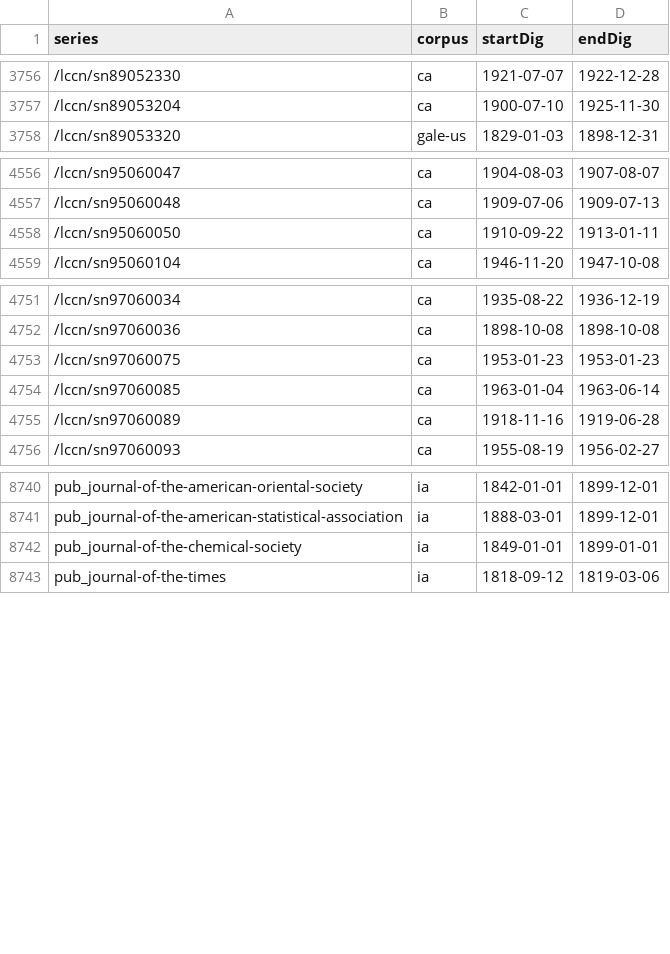
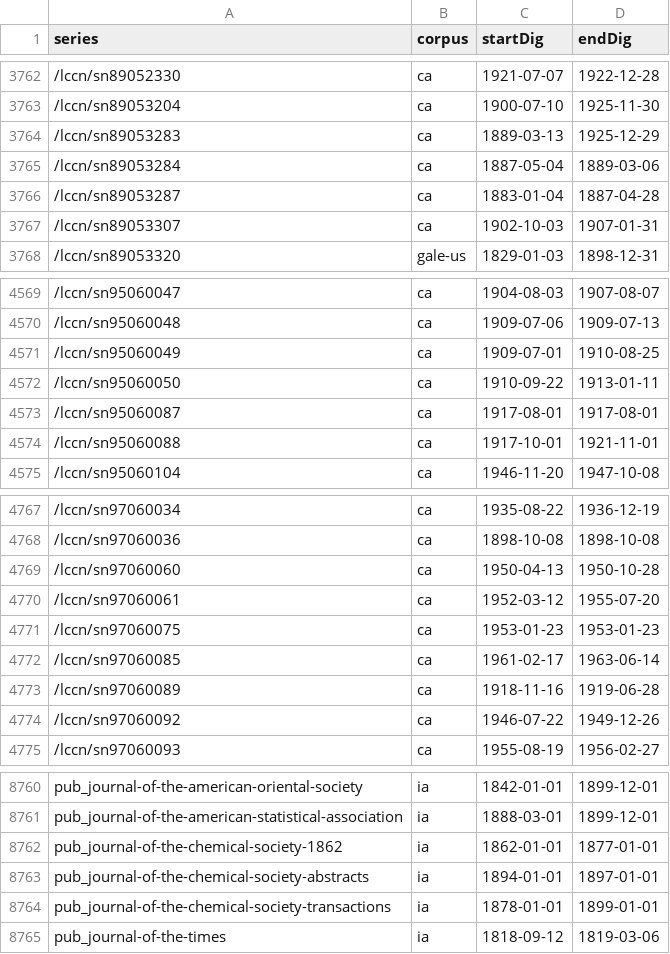
Before and after one commit to ViralTexts/newspaper-metadata, a CSV file: digitized/dates.csv, drawn as a sheet; only a part is shown, gaps mark what is left out; the diff covers the shown part only.

Commit message:
Update CA and IA.

```diff
--- a/digitized/dates.csv
+++ b/digitized/dates.csv
@@ -3757,2 +3763,6 @@ series,corpus,startDig,endDig
 /lccn/sn89053204,ca,1900-07-10,1925-11-30
+/lccn/sn89053283,ca,1889-03-13,1925-12-29
+/lccn/sn89053284,ca,1887-05-04,1889-03-06
+/lccn/sn89053287,ca,1883-01-04,1887-04-28
+/lccn/sn89053307,ca,1902-10-03,1907-01-31
 /lccn/sn89053320,gale-us,1829-01-03,1898-12-31
@@ -4557,3 +4570,6 @@ series,corpus,startDig,endDig
 /lccn/sn95060048,ca,1909-07-06,1909-07-13
+/lccn/sn95060049,ca,1909-07-01,1910-08-25
 /lccn/sn95060050,ca,1910-09-22,1913-01-11
+/lccn/sn95060087,ca,1917-08-01,1917-08-01
+/lccn/sn95060088,ca,1917-10-01,1921-11-01
 /lccn/sn95060104,ca,1946-11-20,1947-10-08
@@ -4752,5 +4768,8 @@ series,corpus,startDig,endDig
 /lccn/sn97060036,ca,1898-10-08,1898-10-08
+/lccn/sn97060060,ca,1950-04-13,1950-10-28
+/lccn/sn97060061,ca,1952-03-12,1955-07-20
 /lccn/sn97060075,ca,1953-01-23,1953-01-23
-/lccn/sn97060085,ca,1963-01-04,1963-06-14
+/lccn/sn97060085,ca,1961-02-17,1963-06-14
 /lccn/sn97060089,ca,1918-11-16,1919-06-28
+/lccn/sn97060092,ca,1946-07-22,1949-12-26
 /lccn/sn97060093,ca,1955-08-19,1956-02-27
@@ -8741,3 +8761,5 @@ pub_journal-of-the-american-oriental-society,ia,1842-01-01,1899-12-01
 pub_journal-of-the-american-statistical-association,ia,1888-03-01,1899-12-01
-pub_journal-of-the-chemical-society,ia,1849-01-01,1899-01-01
+pub_journal-of-the-chemical-society-1862,ia,1862-01-01,1877-01-01
+pub_journal-of-the-chemical-society-abstracts,ia,1894-01-01,1897-01-01
+pub_journal-of-the-chemical-society-transactions,ia,1878-01-01,1899-01-01
 pub_journal-of-the-times,ia,1818-09-12,1819-03-06
```
Also changed, not shown: 16 added rows, 5 removed rows and 14 edited cells elsewhere in this file.
